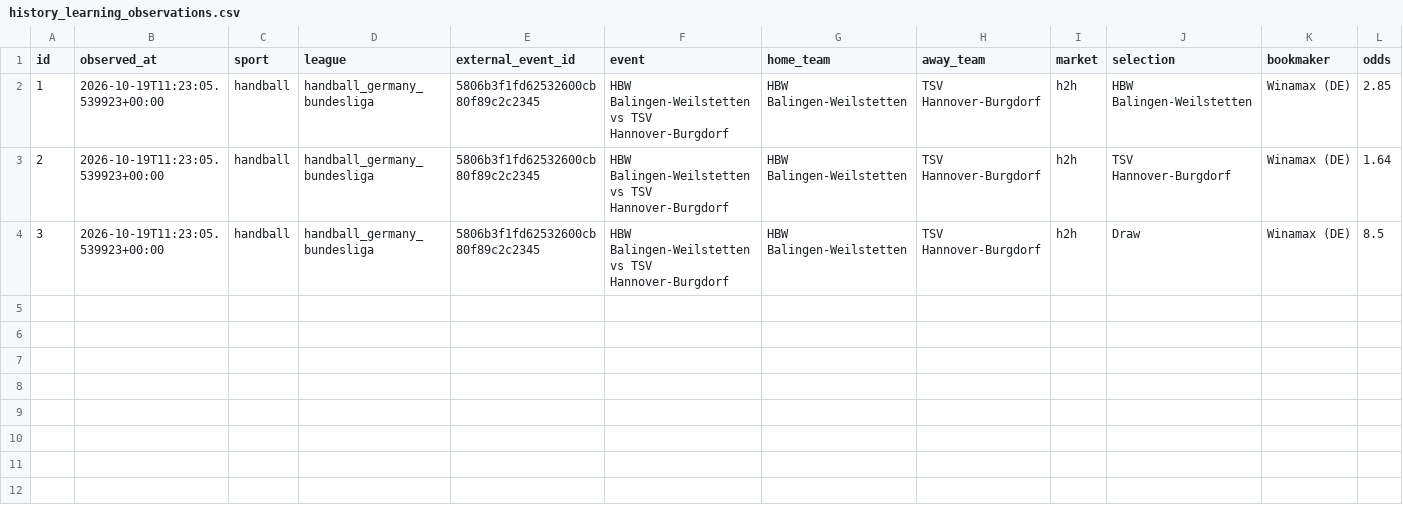
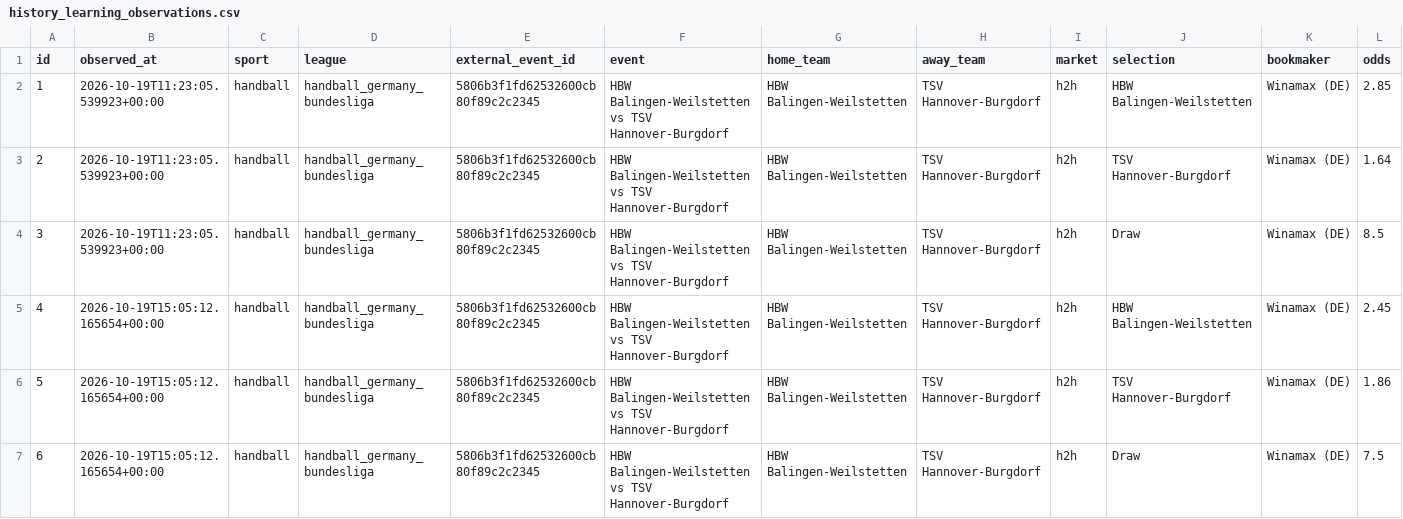
Before and after one commit to marianmatus73-dot/Futbal_dnes, a CSV file: exports/history_learning_observations.csv, drawn as a sheet; only a part is shown; rows hold the shown columns only; the diff names each change by its address in the sheet, - before the commit and + after, or states it on an @@ line.

```diff
--- a/exports/history_learning_observations.csv
+++ b/exports/history_learning_observations.csv
+row 5: 4 | 2026-10-19T15:05:12.165654+00:00 | handball | handball_germany_bundesliga | 5806b3f1fd62532600cb80f89c2c2345 | HBW Balingen-Weilstetten vs TSV Hannover-Burgdorf | HBW Balingen-Weilstetten | TSV Hannover-Burgdorf | h2h | HBW Balingen-Weilstetten | Winamax (DE) | 2.45
+row 6: 5 | 2026-10-19T15:05:12.165654+00:00 | handball | handball_germany_bundesliga | 5806b3f1fd62532600cb80f89c2c2345 | HBW Balingen-Weilstetten vs TSV Hannover-Burgdorf | HBW Balingen-Weilstetten | TSV Hannover-Burgdorf | h2h | TSV Hannover-Burgdorf | Winamax (DE) | 1.86
+row 7: 6 | 2026-10-19T15:05:12.165654+00:00 | handball | handball_germany_bundesliga | 5806b3f1fd62532600cb80f89c2c2345 | HBW Balingen-Weilstetten vs TSV Hannover-Burgdorf | HBW Balingen-Weilstetten | TSV Hannover-Burgdorf | h2h | Draw | Winamax (DE) | 7.5
```
Also changed, not shown: exports/history_football_dataset_v15.csv, exports/history_football_league_calibration.csv, 51 other files.
